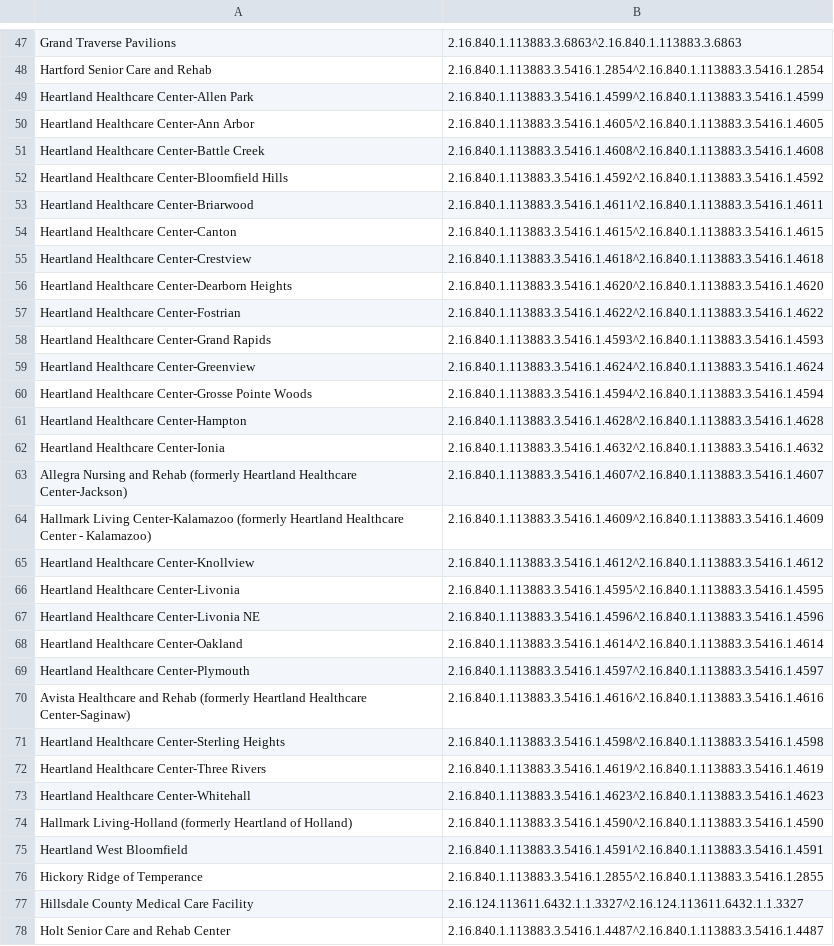
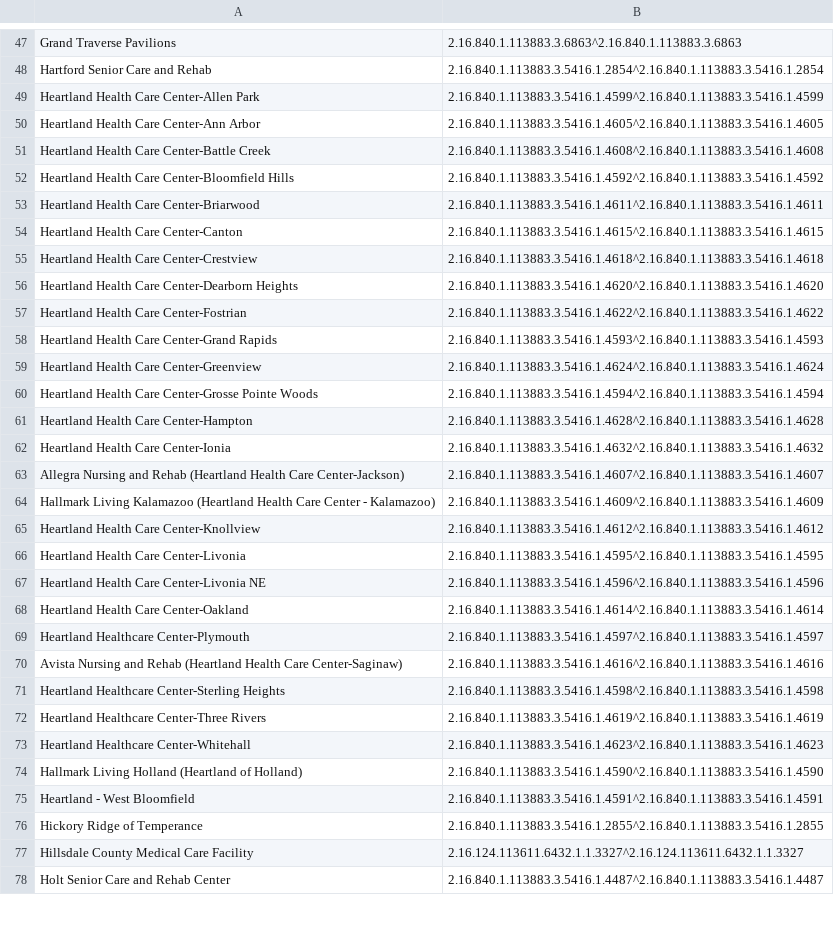
Before and after one commit to informationsoftworks/mihin, a CSV file: oids/snfs.csv, drawn as a sheet; only a part is shown, gaps mark what is left out; the diff covers the shown part only; the diff names each change by its address in the sheet, - before the commit and + after, or states it on an @@ line.

```diff
--- a/oids/snfs.csv
+++ b/oids/snfs.csv
-A49: Heartland Healthcare Center-Allen Park
+A49: Heartland Health Care Center-Allen Park
-A50: Heartland Healthcare Center-Ann Arbor
+A50: Heartland Health Care Center-Ann Arbor
-A51: Heartland Healthcare Center-Battle Creek
+A51: Heartland Health Care Center-Battle Creek
-A52: Heartland Healthcare Center-Bloomfield Hills
+A52: Heartland Health Care Center-Bloomfield Hills
-A53: Heartland Healthcare Center-Briarwood
+A53: Heartland Health Care Center-Briarwood
-A54: Heartland Healthcare Center-Canton
+A54: Heartland Health Care Center-Canton
-A55: Heartland Healthcare Center-Crestview
+A55: Heartland Health Care Center-Crestview
-A56: Heartland Healthcare Center-Dearborn Heights
+A56: Heartland Health Care Center-Dearborn Heights
-A57: Heartland Healthcare Center-Fostrian
+A57: Heartland Health Care Center-Fostrian
-A58: Heartland Healthcare Center-Grand Rapids
+A58: Heartland Health Care Center-Grand Rapids
-A59: Heartland Healthcare Center-Greenview
+A59: Heartland Health Care Center-Greenview
-A60: Heartland Healthcare Center-Grosse Pointe…
+A60: Heartland Health Care Center-Grosse Pointe…
-A61: Heartland Healthcare Center-Hampton
+A61: Heartland Health Care Center-Hampton
-A62: Heartland Healthcare Center-Ionia
+A62: Heartland Health Care Center-Ionia
-A63: …and Rehab (formerly Heartland Healthcare Center-Jackson)
+A63: …and Rehab (Heartland Health Care Center-Jackson)
-A64: Hallmark Living Center-Kalamazoo (formerly Heartland Healthcare Center -…
+A64: Hallmark Living Kalamazoo (Heartland Health Care Center -…
-A65: Heartland Healthcare Center-Knollview
+A65: Heartland Health Care Center-Knollview
-A66: Heartland Healthcare Center-Livonia
+A66: Heartland Health Care Center-Livonia
-A67: Heartland Healthcare Center-Livonia NE
+A67: Heartland Health Care Center-Livonia NE
-A68: Heartland Healthcare Center-Oakland
+A68: Heartland Health Care Center-Oakland
-A70: Avista Healthcare and Rehab (formerly Heartland Healthcare Center-Saginaw)
+A70: Avista Nursing and Rehab (Heartland Health Care Center-Saginaw)
-A74: Hallmark Living-Holland (formerly Heartland of Holland)
+A74: Hallmark Living Holland (Heartland of Holland)
-A75: Heartland West Bloomfield
+A75: Heartland - West Bloomfield
```
Also changed, not shown: 20 edited cells elsewhere in this file, 1 other file.
